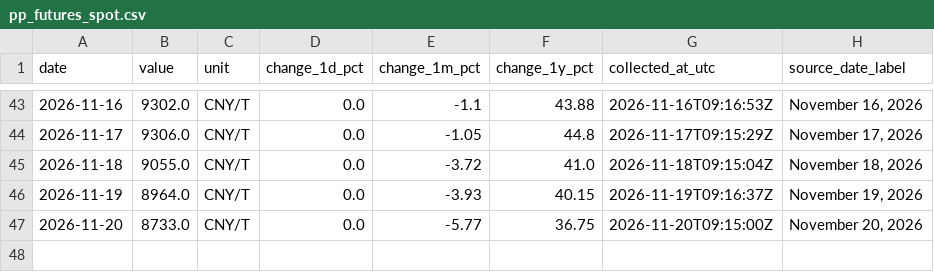
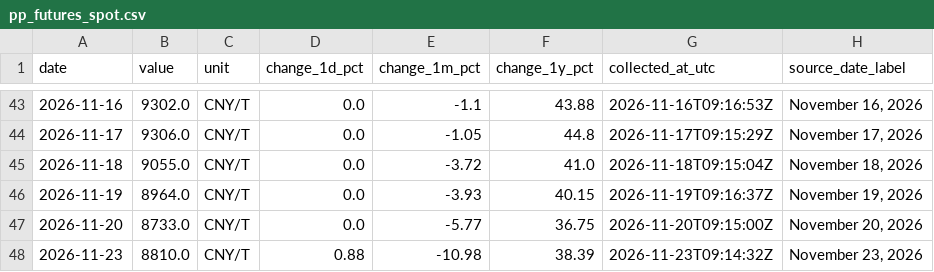
Before and after one commit to 2200807/Index-data-crawler, a CSV file: data/pp_futures_spot.csv, drawn as a sheet; only a part is shown, gaps mark what is left out.

```diff
--- a/data/pp_futures_spot.csv
+++ b/data/pp_futures_spot.csv
@@ -47 +47,2 @@ date,value,unit,change_1d_pct,change_1m_pct,change_1y_pct,collected_at_utc,sourc
 2026-11-20,8733.0,CNY/T,0.0,-5.77,36.75,2026-11-20T09:15:00Z,"November 20, 2026"
+2026-11-23,8810.0,CNY/T,0.88,-10.98,38.39,2026-11-23T09:14:32Z,"November 23, 2026"
```
Also changed, not shown: data/pe_futures_spot.csv, data/sulfur_spot.csv, 1 other file.
